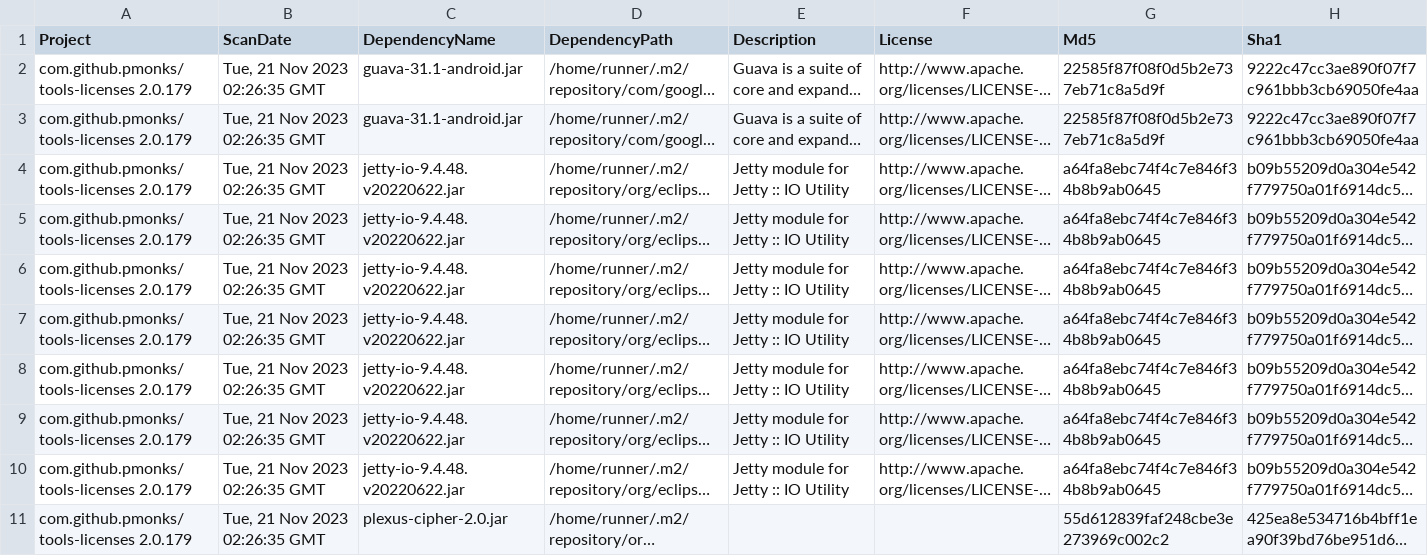
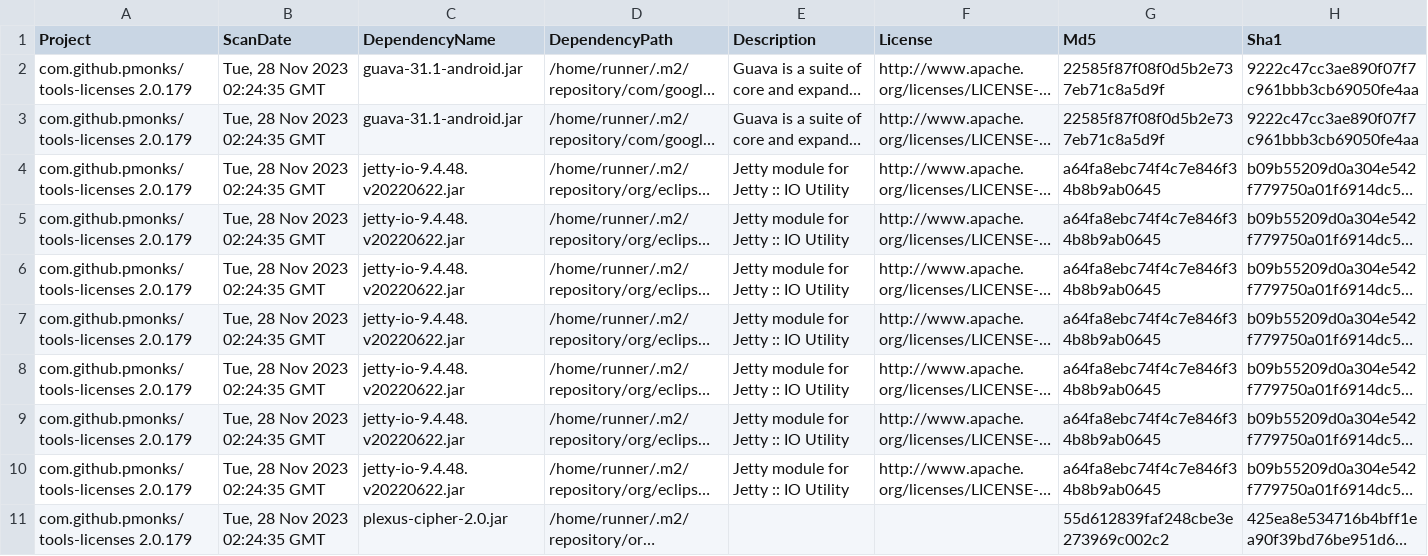
Before and after one commit to pmonks/tools-licenses, a CSV file: nvd/dependency-check-report.csv, drawn as a sheet; only a part is shown; long unchanged cells end in …; the diff covers the shown part only; the diff names each change by its address in the sheet, - before the commit and + after, or states it on an @@ line.

```diff
--- a/nvd/dependency-check-report.csv
+++ b/nvd/dependency-check-report.csv
-B2:B11 (ScanDate): Tue, 21 Nov 2023 02:26:35 GMT
+B2:B11 (ScanDate): Tue, 28 Nov 2023 02:24:35 GMT
```
Also changed, not shown: 9 edited cells elsewhere in this file, 7 other files.
